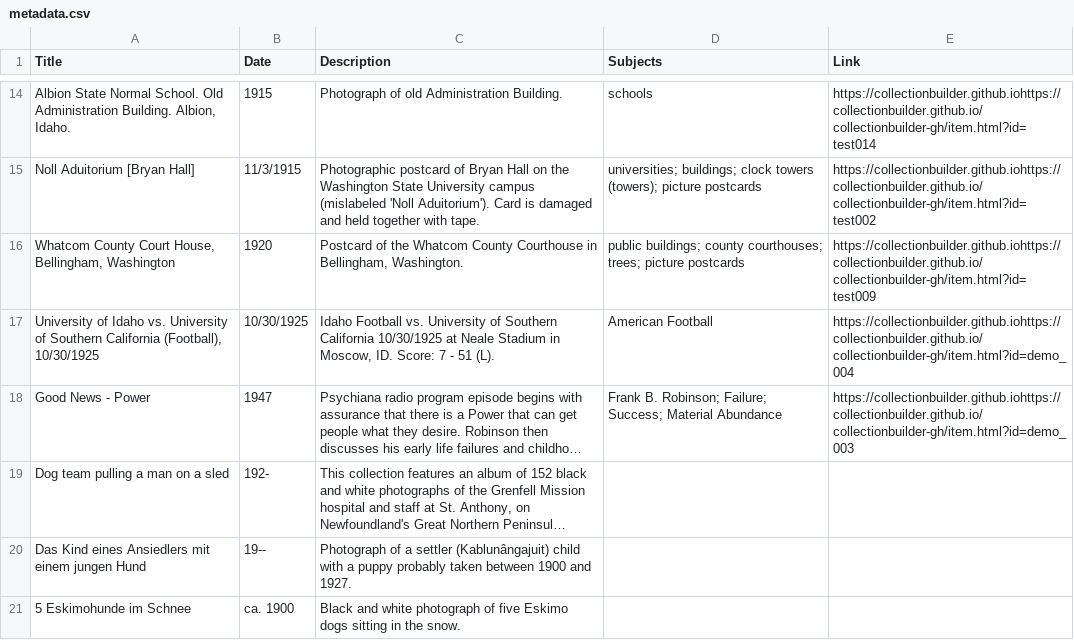
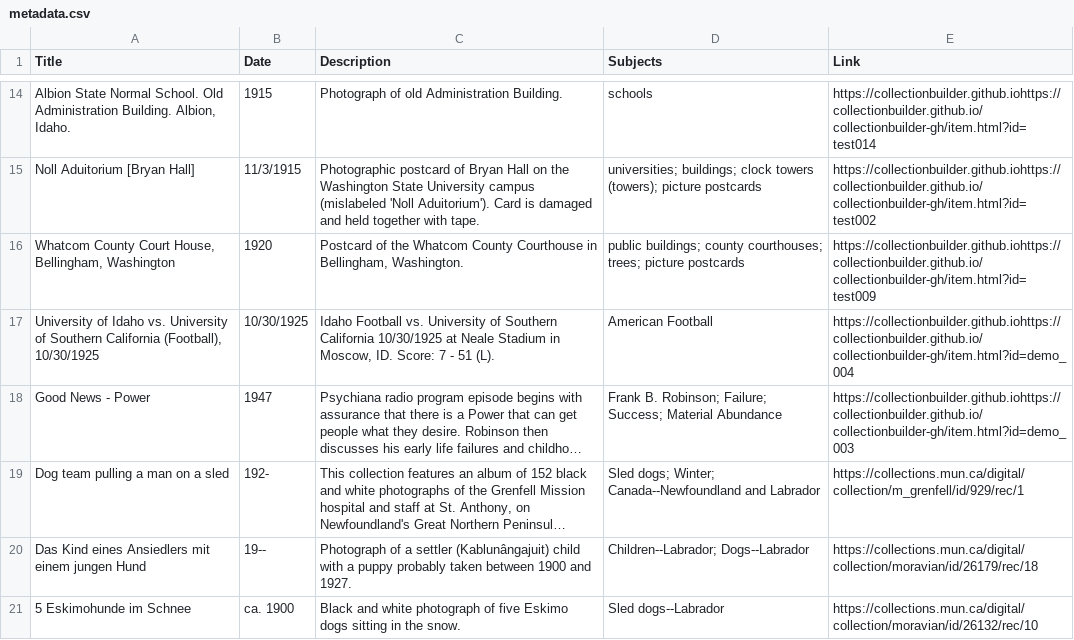
Before and after one commit to chrisdaaz/branching, a CSV file: metadata.csv, drawn as a sheet; only a part is shown, gaps mark what is left out; long unchanged cells end in …; the diff names each change by its address in the sheet, - before the commit and + after, or states it on an @@ line.

Commit message:
edits to subjects and links

```diff
--- a/metadata.csv
+++ b/metadata.csv
-D19 (Subjects): (empty)
+D19 (Subjects): Sled dogs; Winter; Canada--Newfoundland and Labrador
-E19 (Link): (empty)
+E19 (Link): https://collections.mun.ca/digital/collection/m_grenfell/id/929/rec/1
-D20 (Subjects): (empty)
+D20 (Subjects): Children--Labrador; Dogs--Labrador
-E20 (Link): (empty)
+E20 (Link): https://collections.mun.ca/digital/collection/moravian/id/26179/rec/18
-D21 (Subjects): (empty)
+D21 (Subjects): Sled dogs--Labrador
-E21 (Link): (empty)
+E21 (Link): https://collections.mun.ca/digital/collection/moravian/id/26132/rec/10
```
